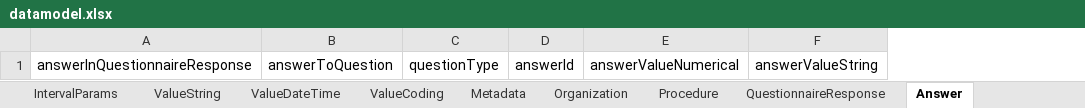
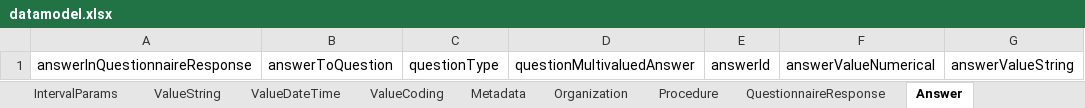
Before and after one commit to faqirfoundation/questionnaire-ontology, an Excel workbook: tmp/excel/datamodel.xlsx, sheet Answer, drawn as a sheet; only a part is shown; values as stored, in another font and other column widths than the file's, no borders; the diff names each change by its address in the sheet, - before the commit and + after, or states it on an @@ line.

Commit message:
questionMultivaluedAnswer & questionCodingOrdinal

```diff
--- a/tmp/excel/datamodel.xlsx (sheet Answer)
+++ b/tmp/excel/datamodel.xlsx (sheet Answer)
+column D, row 1: questionMultivaluedAnswer
```
Also changed, not shown: sheet Question, 38 other files.
